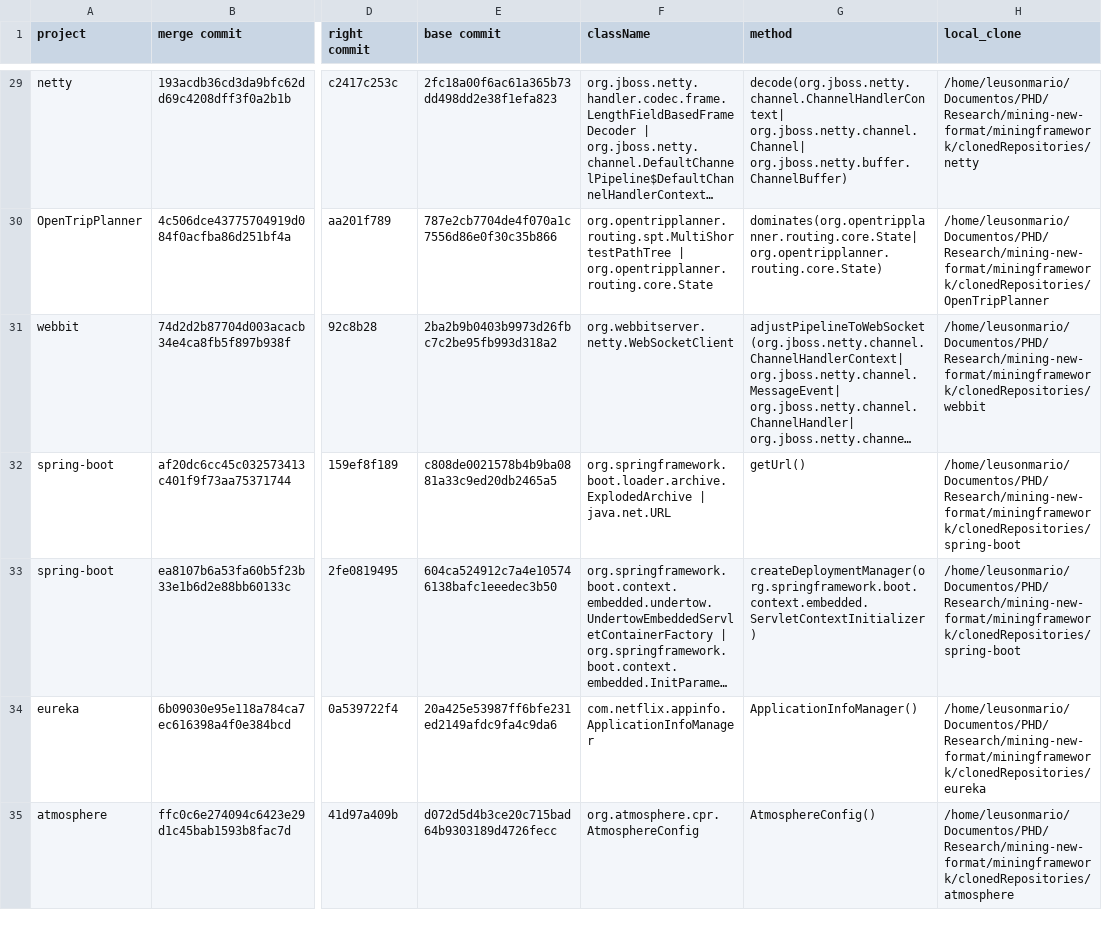
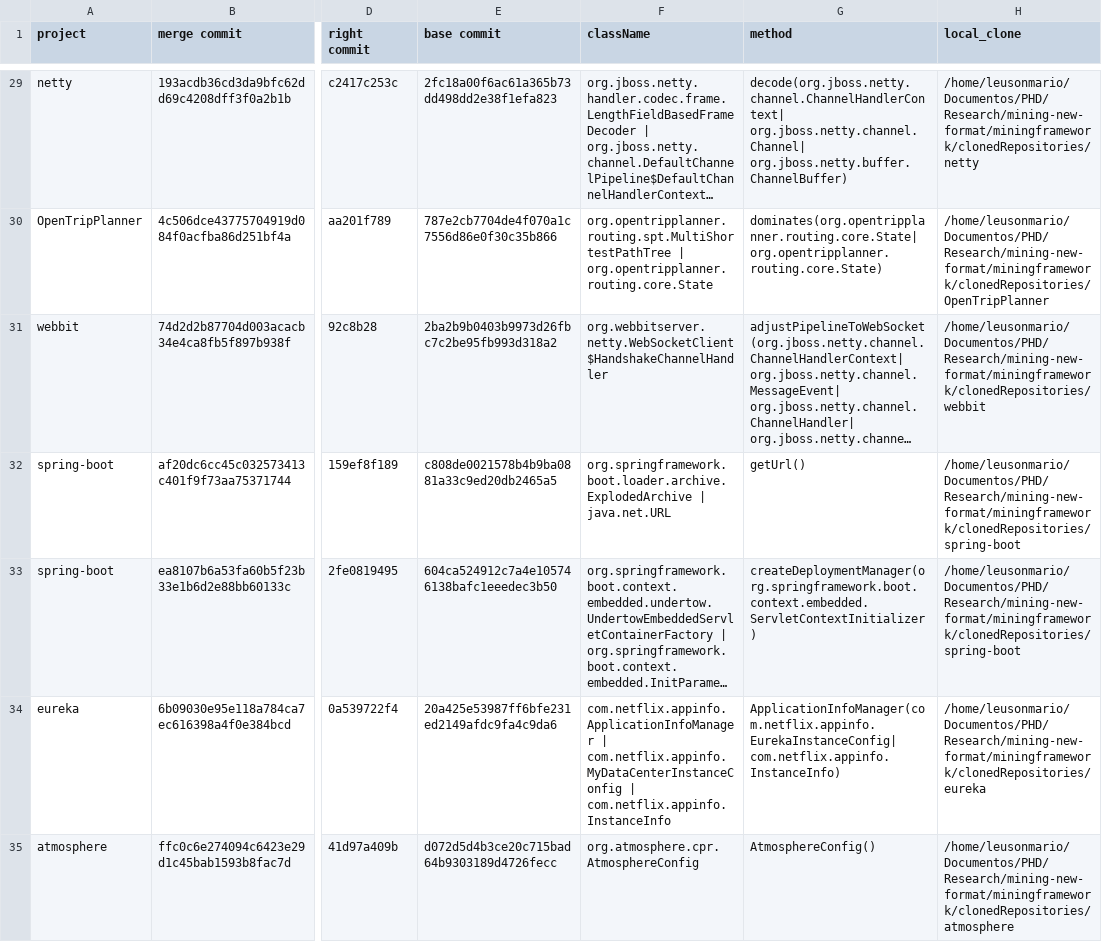
Before and after one commit to spgroup/mergedataset, a CSV file: semantic-conflicts/results-only.csv, drawn as a sheet; only a part is shown, gaps mark what is left out; long unchanged cells end in …; the diff covers the shown part only; the diff names each change by its address in the sheet, - before the commit and + after, or states it on an @@ line.

Commit message:
update on target classes and method signatures

```diff
--- a/semantic-conflicts/results-only.csv
+++ b/semantic-conflicts/results-only.csv
-F31 (className): org.webbitserver.netty.WebSocketClient
+F31 (className): org.webbitserver.netty.WebSocketClient$HandshakeChannelHandler
-F34 (className): com.netflix.appinfo.ApplicationInfoManager
+F34 (className): com.netflix.appinfo.ApplicationInfoManager | com.netflix.appinfo.MyDataCenterInstanceConfig | com.netflix.appinfo.InstanceInfo
-G34 (method): ApplicationInfoManager()
+G34 (method): ApplicationInfoManager(com.netflix.appinfo.EurekaInstanceConfig| com.netflix.appinfo.InstanceInfo)
```
Also changed, not shown: 4 added rows and 10 edited cells elsewhere in this file.
